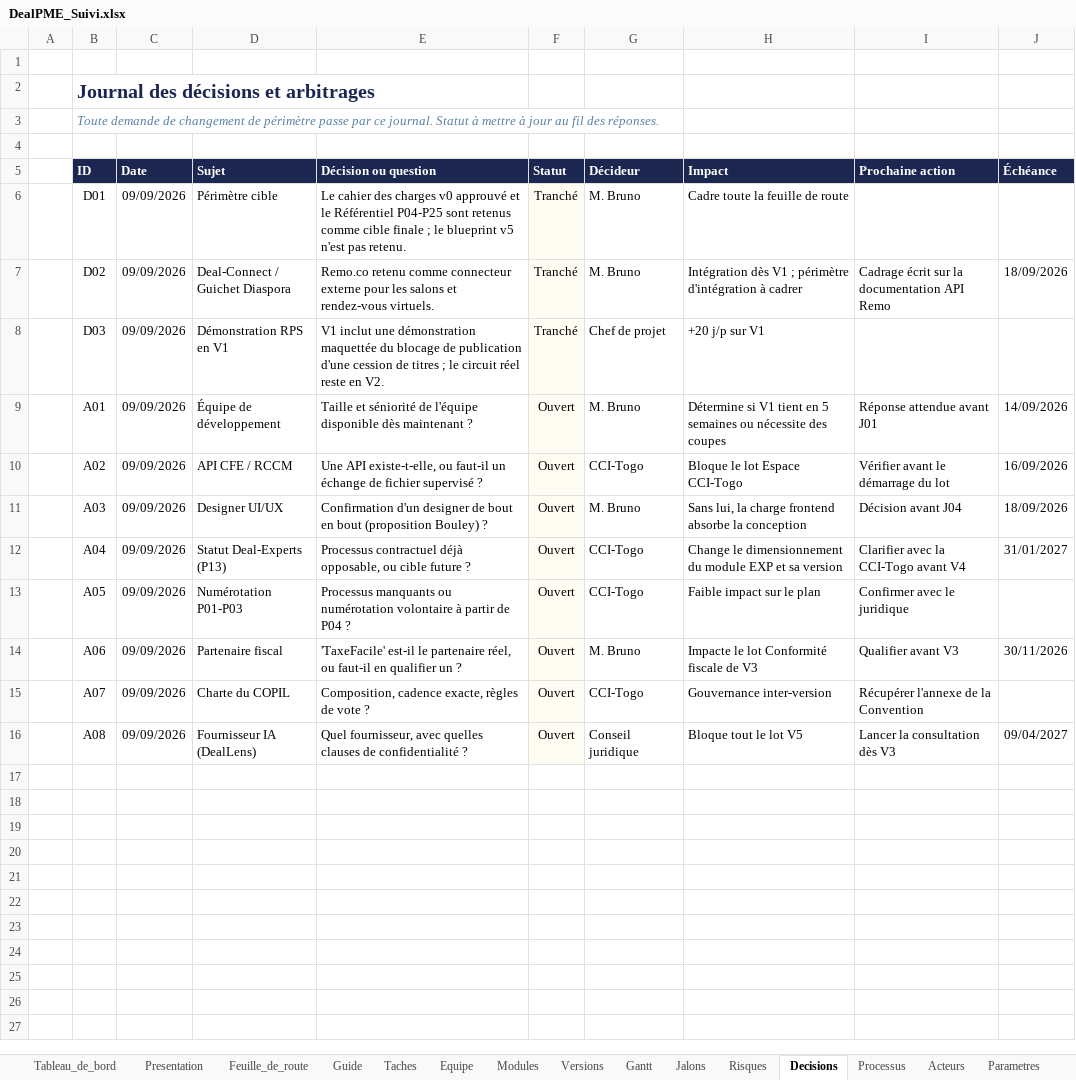
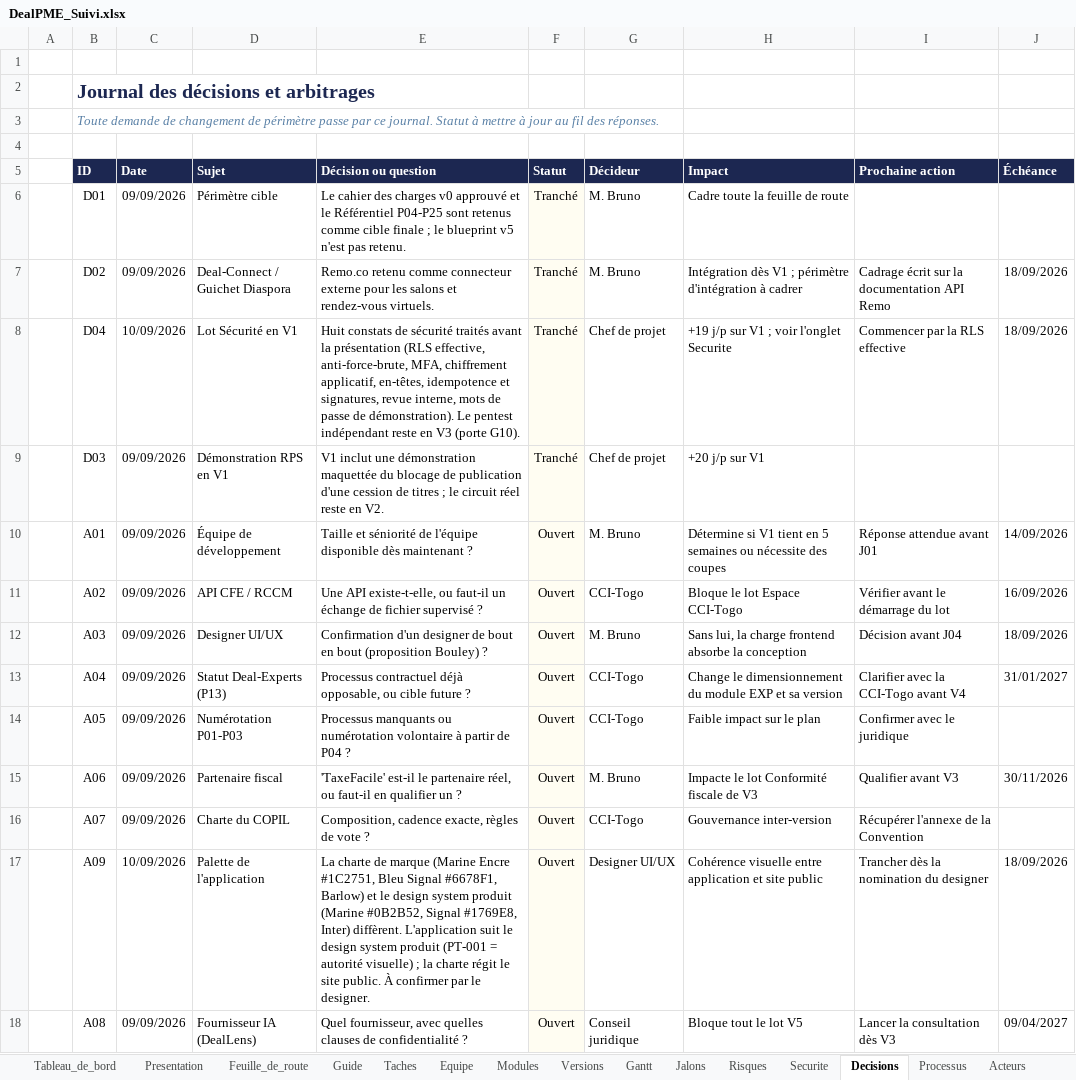
Before and after one commit to fless-lab/dealpme, an Excel workbook: DealPME_Suivi.xlsx, sheet Decisions, drawn as a sheet; values as stored, in another font and other column widths than the file's, no borders; conditional formats not drawn; the diff names each change by its address in the sheet, - before the commit and + after, or states it on an @@ line.

```diff
--- a/DealPME_Suivi.xlsx (sheet Decisions)
+++ b/DealPME_Suivi.xlsx (sheet Decisions)
+sheet tab: Securite
+row 8:  | D04 | 10/09/2026 | Lot Sécurité en V1 | Huit constats de sécurité traités avant la présentation (RLS effective, anti-force-brute, MFA, chiffrement applicatif, en-têtes, idempotence et signatures, revue interne, mots de passe de démonstration). Le pentest indépendant reste en V3 (porte G10). | Tranché | Chef de projet | +19 j/p sur V1 ; voir l'onglet Securite | Commencer par la RLS effective | 18/09/2026
+row 17:  | A09 | 10/09/2026 | Palette de l'application | La charte de marque (Marine Encre #1C2751, Bleu Signal #6678F1, Barlow) et le design system produit (Marine #0B2B52, Signal #1769E8, Inter) diffèrent. L'application suit le design system produit (PT-001 = autorité visuelle) ; la charte régit le site public. À confirmer par le designer. | Ouvert | Designer UI/UX | Cohérence visuelle entre application et site public | Trancher dès la nomination du designer | 18/09/2026
```
Also changed, not shown: sheet Taches, sheet Feuille_de_route, sheet Jalons, sheet Risques, sheet Tableau_de_bord, sheet Guide, hidden cells, 45 other files.
